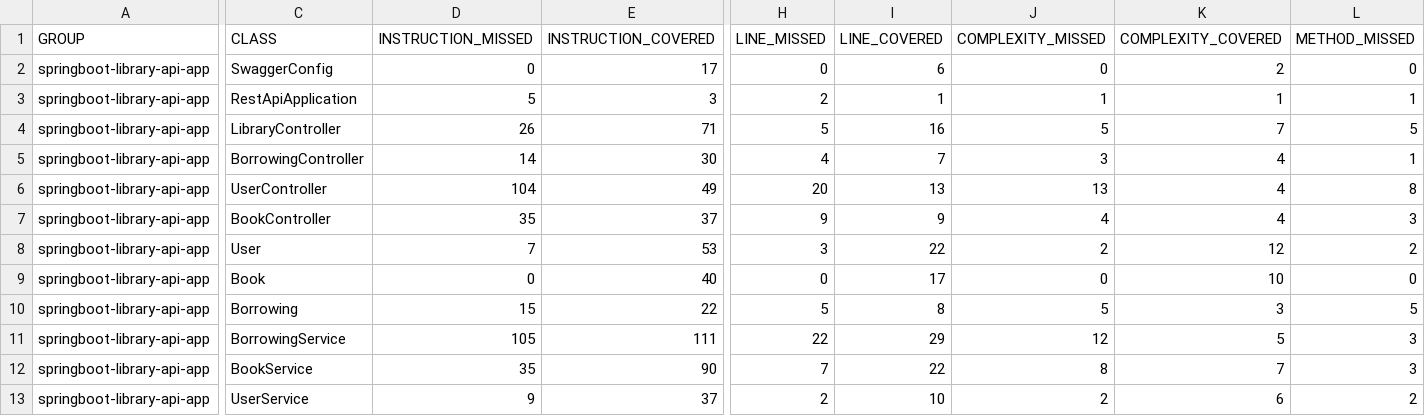
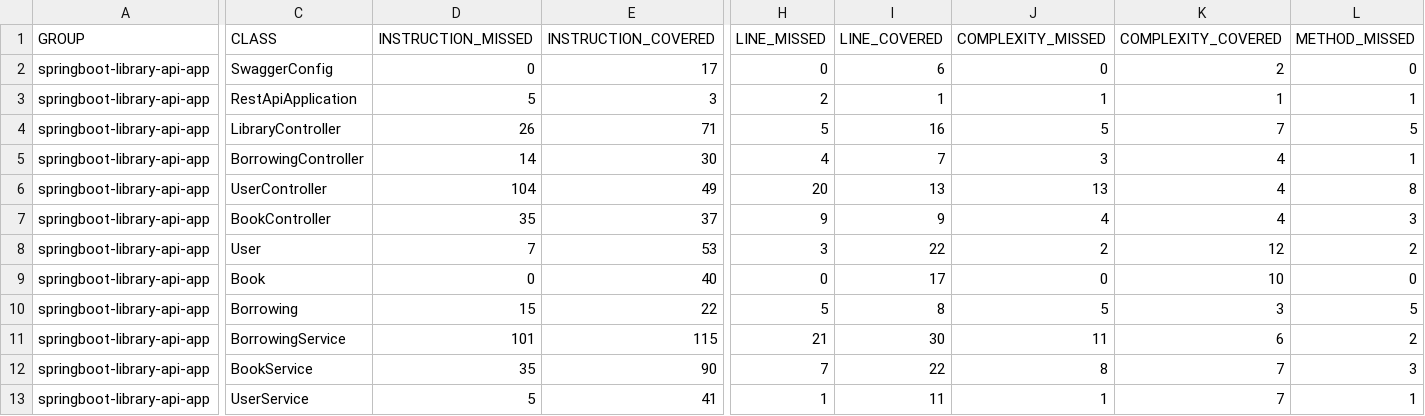
Before and after one commit to unaguil/SpringBootLibraryFork, a CSV file: docs/site/jacoco/jacoco.csv, drawn as a sheet; only a part is shown, gaps mark what is left out; the diff covers the shown part only; the diff names each change by its address in the sheet, - before the commit and + after, or states it on an @@ line.

```diff
--- a/docs/site/jacoco/jacoco.csv
+++ b/docs/site/jacoco/jacoco.csv
-D11 (INSTRUCTION_MISSED): 105
+D11 (INSTRUCTION_MISSED): 101
-E11 (INSTRUCTION_COVERED): 111
+E11 (INSTRUCTION_COVERED): 115
-H11 (LINE_MISSED): 22
+H11 (LINE_MISSED): 21
-I11 (LINE_COVERED): 29
+I11 (LINE_COVERED): 30
-J11 (COMPLEXITY_MISSED): 12
+J11 (COMPLEXITY_MISSED): 11
-K11 (COMPLEXITY_COVERED): 5
+K11 (COMPLEXITY_COVERED): 6
-L11 (METHOD_MISSED): 3
+L11 (METHOD_MISSED): 2
-D13 (INSTRUCTION_MISSED): 9
+D13 (INSTRUCTION_MISSED): 5
-E13 (INSTRUCTION_COVERED): 37
+E13 (INSTRUCTION_COVERED): 41
-H13 (LINE_MISSED): 2
+H13 (LINE_MISSED): 1
-I13 (LINE_COVERED): 10
+I13 (LINE_COVERED): 11
-J13 (COMPLEXITY_MISSED): 2
+J13 (COMPLEXITY_MISSED): 1
-K13 (COMPLEXITY_COVERED): 6
+K13 (COMPLEXITY_COVERED): 7
-L13 (METHOD_MISSED): 2
+L13 (METHOD_MISSED): 1
```
Also changed, not shown: 2 edited cells elsewhere in this file, 10 other files.
